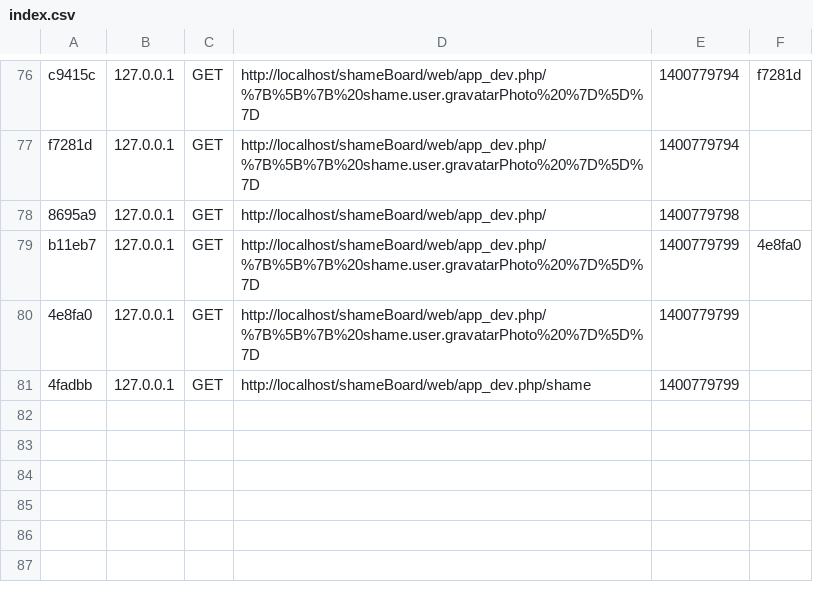
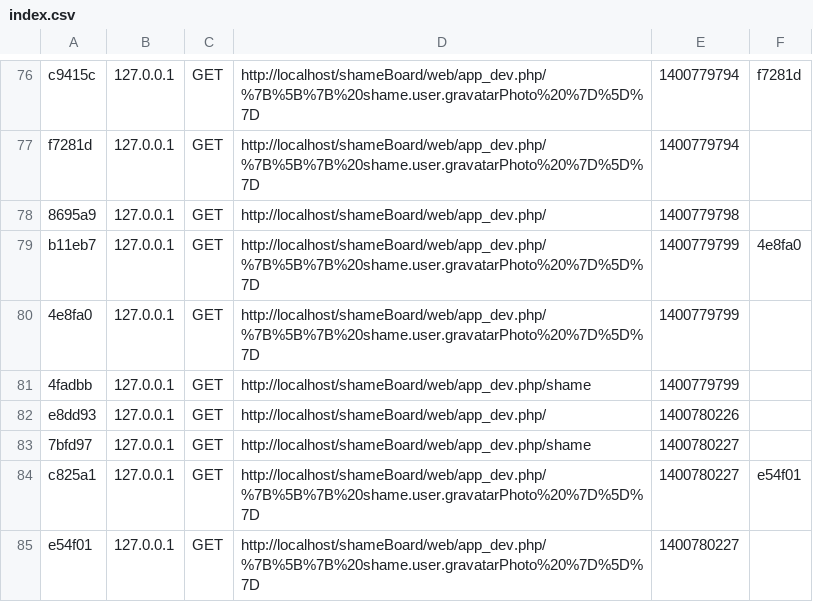
Before and after one commit to robledogoncalves/shameBoard, a CSV file: app/cache/dev/profiler/index.csv, drawn as a sheet; only a part is shown, gaps mark what is left out; the diff names each change by its address in the sheet, - before the commit and + after, or states it on an @@ line.

```diff
--- a/app/cache/dev/profiler/index.csv
+++ b/app/cache/dev/profiler/index.csv
+row 82: e8dd93 | 127.0.0.1 | GET | http://localhost/shameBoard/web/app_dev.php/ | 1400780226
+row 83: 7bfd97 | 127.0.0.1 | GET | http://localhost/shameBoard/web/app_dev.php/shame | 1400780227
+row 84: c825a1 | 127.0.0.1 | GET | http://localhost/shameBoard/web/app_dev.php/%7B%5B%7B%20shame.user.gravatarPhoto%20%7D%5D%7D | 1400780227 | e54f01
+row 85: e54f01 | 127.0.0.1 | GET | http://localhost/shameBoard/web/app_dev.php/%7B%5B%7B%20shame.user.gravatarPhoto%20%7D%5D%7D | 1400780227
```
Also changed, not shown: 5 other files.
